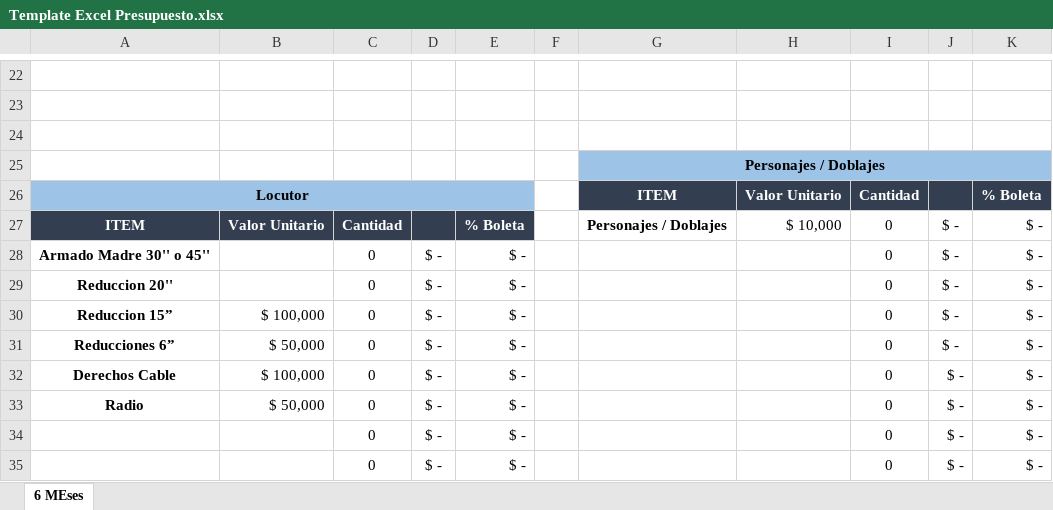
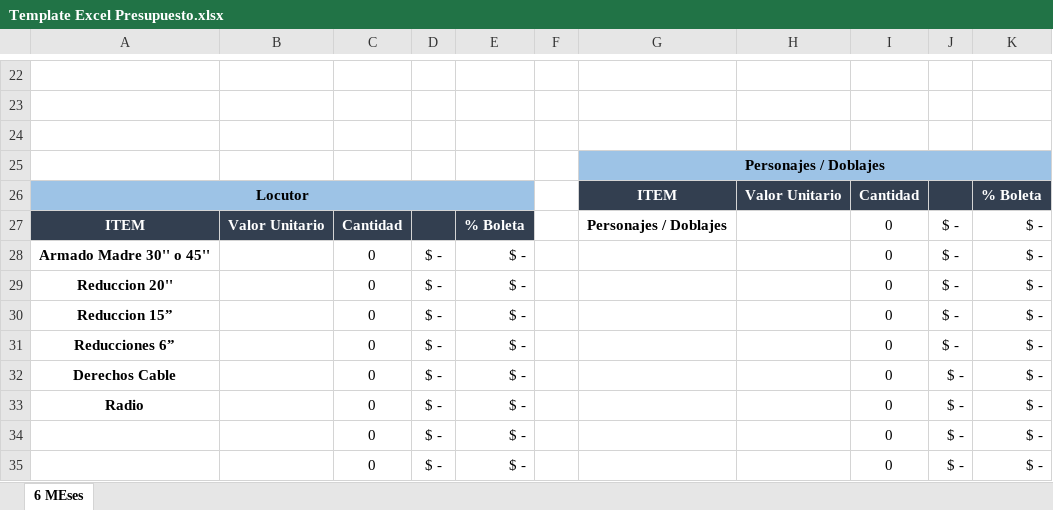
Before and after one commit to will1976/onyria-presupuestos, an Excel workbook: server/templates/Template Excel Presupuesto.xlsx, sheet 6 MEses, drawn as a sheet; only a part is shown, gaps mark what is left out; values as stored, in another font and other column widths than the file's, no borders; charts and pictures not drawn; the diff covers the shown part only; the diff names each change by its address in the sheet, - before the commit and + after, or states it on an @@ line.

```diff
--- a/server/templates/Template Excel Presupuesto.xlsx (sheet 6 MEses)
+++ b/server/templates/Template Excel Presupuesto.xlsx (sheet 6 MEses)
-H27: $ 10,000
+H27: (empty)
-B30: $ 100,000
+B30: (empty)
-B31: $ 50,000
+B31: (empty)
-B32: $ 100,000
+B32: (empty)
-B33: $ 50,000
+B33: (empty)
```
Also changed, not shown: 1 added row, 1 removed row and 24 edited cells elsewhere in this sheet, charts or pictures, 2 other files.
